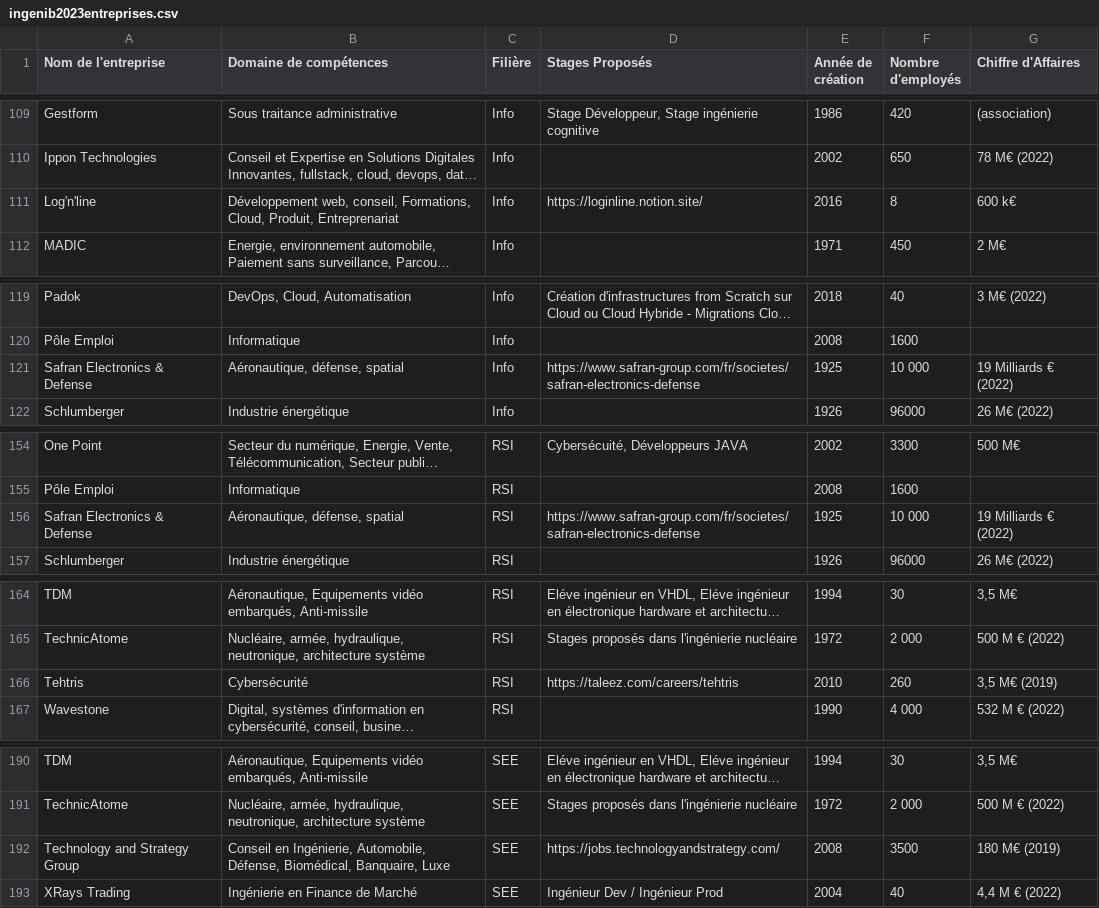
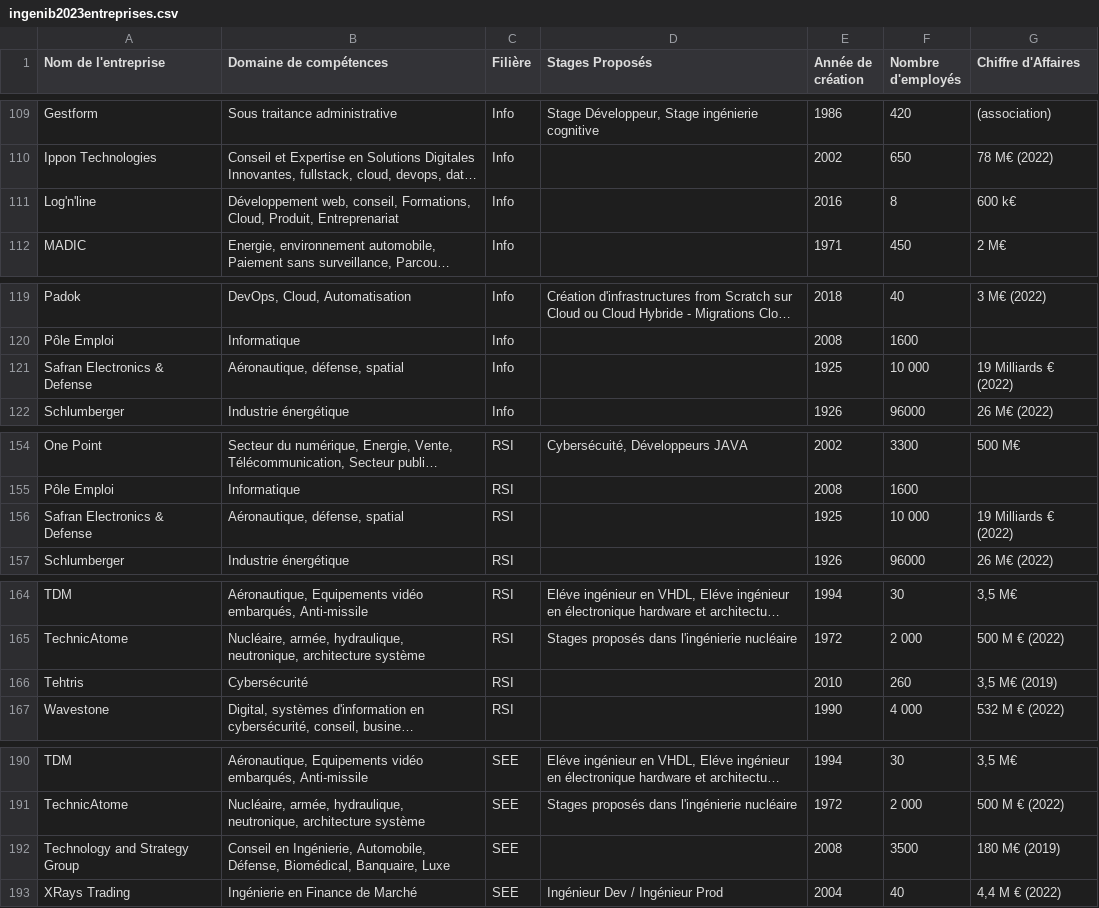
Before and after one commit to maud-genetet/Ingenib, a CSV file: ingenib2023entreprises.csv, drawn as a sheet; only a part is shown, gaps mark what is left out; long unchanged cells end in …; the diff covers the shown part only; the diff names each change by its address in the sheet, - before the commit and + after, or states it on an @@ line.

```diff
--- a/ingenib2023entreprises.csv
+++ b/ingenib2023entreprises.csv
-D111 (Stages Proposés): https://loginline.notion.site/
+D111 (Stages Proposés): (empty)
-D121 (Stages Proposés): https://www.safran-group.com/fr/societes/safran-electronics-defense
+D121 (Stages Proposés): (empty)
-D156 (Stages Proposés): https://www.safran-group.com/fr/societes/safran-electronics-defense
+D156 (Stages Proposés): (empty)
-D166 (Stages Proposés): https://taleez.com/careers/tehtris
+D166 (Stages Proposés): (empty)
-D192 (Stages Proposés): https://jobs.technologyandstrategy.com/
+D192 (Stages Proposés): (empty)
```
Also changed, not shown: 16 edited cells elsewhere in this file.
